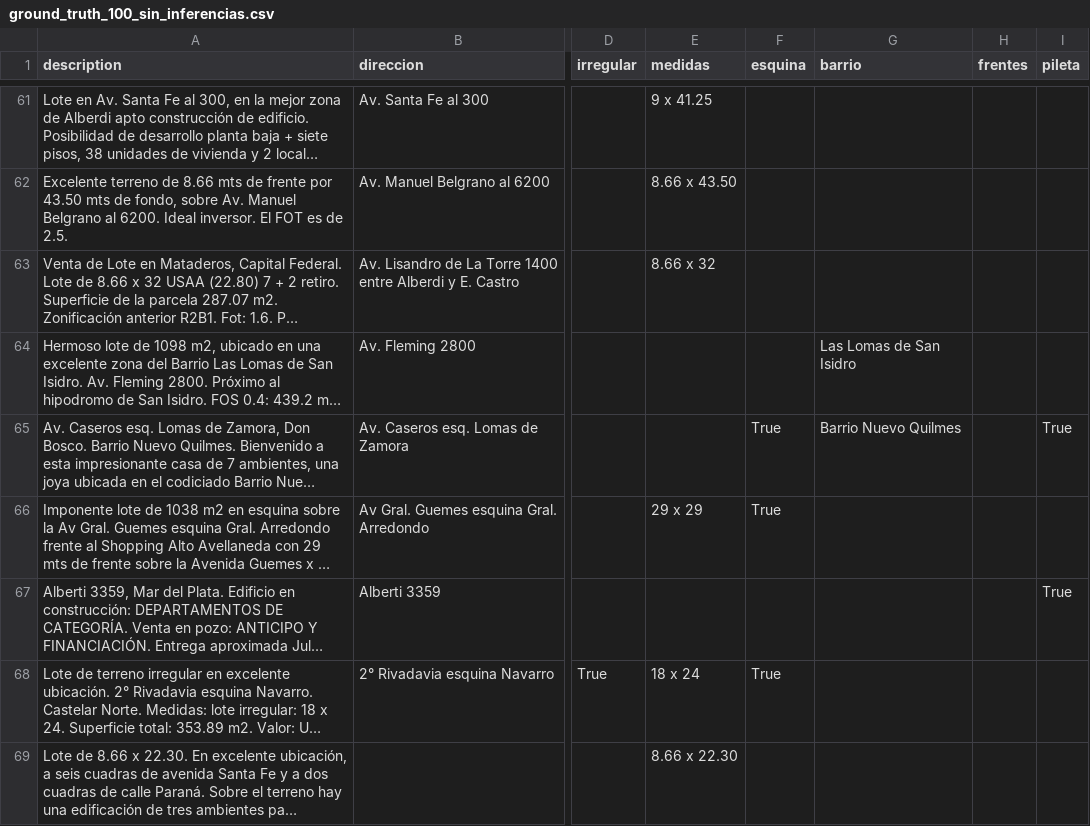
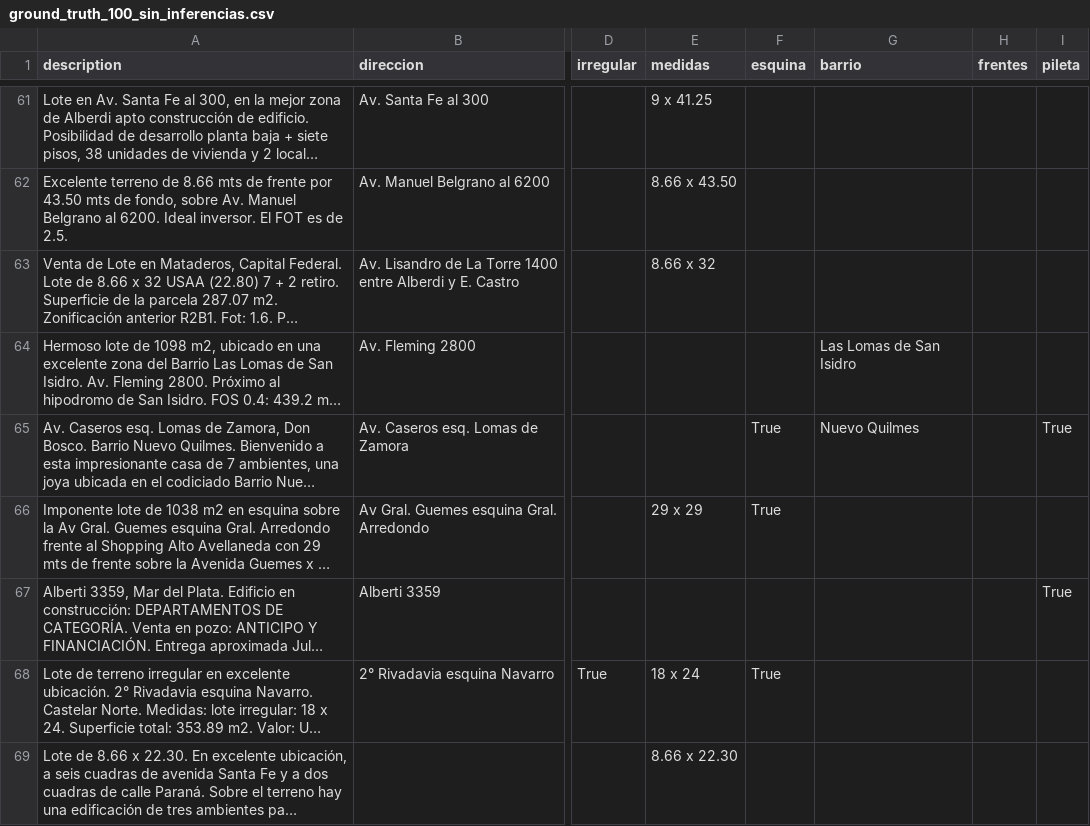
Before and after one commit to cientopolis/OVS-extractor-idis, a CSV file: input/ground_truth_100_sin_inferencias.csv, drawn as a sheet; only a part is shown, gaps mark what is left out; long unchanged cells end in …; the diff covers the shown part only; the diff names each change by its address in the sheet, - before the commit and + after, or states it on an @@ line.

```diff
--- a/input/ground_truth_100_sin_inferencias.csv
+++ b/input/ground_truth_100_sin_inferencias.csv
-G65 (barrio): Barrio Nuevo Quilmes
+G65 (barrio): Nuevo Quilmes
```
Also changed, not shown: 15 edited cells elsewhere in this file, output/rbm.csv, 1 other file.
